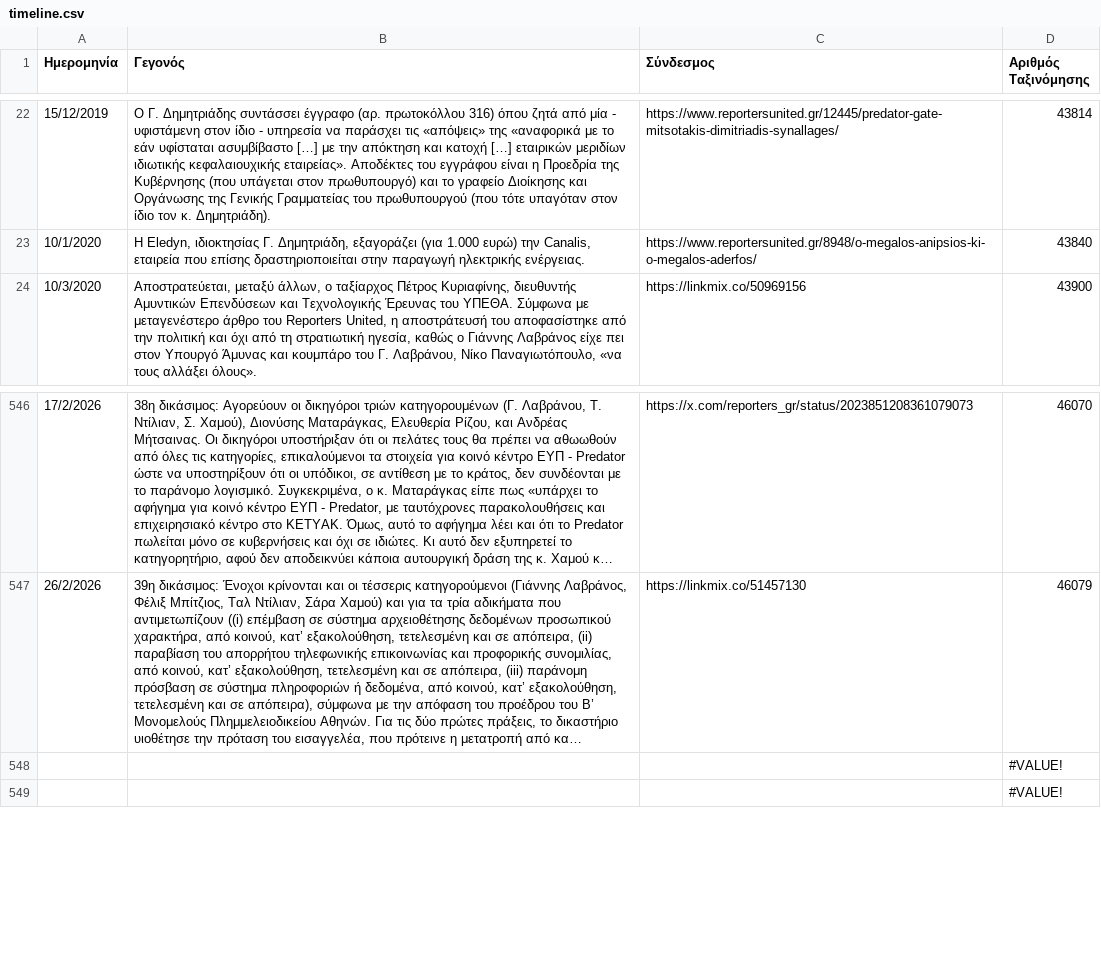
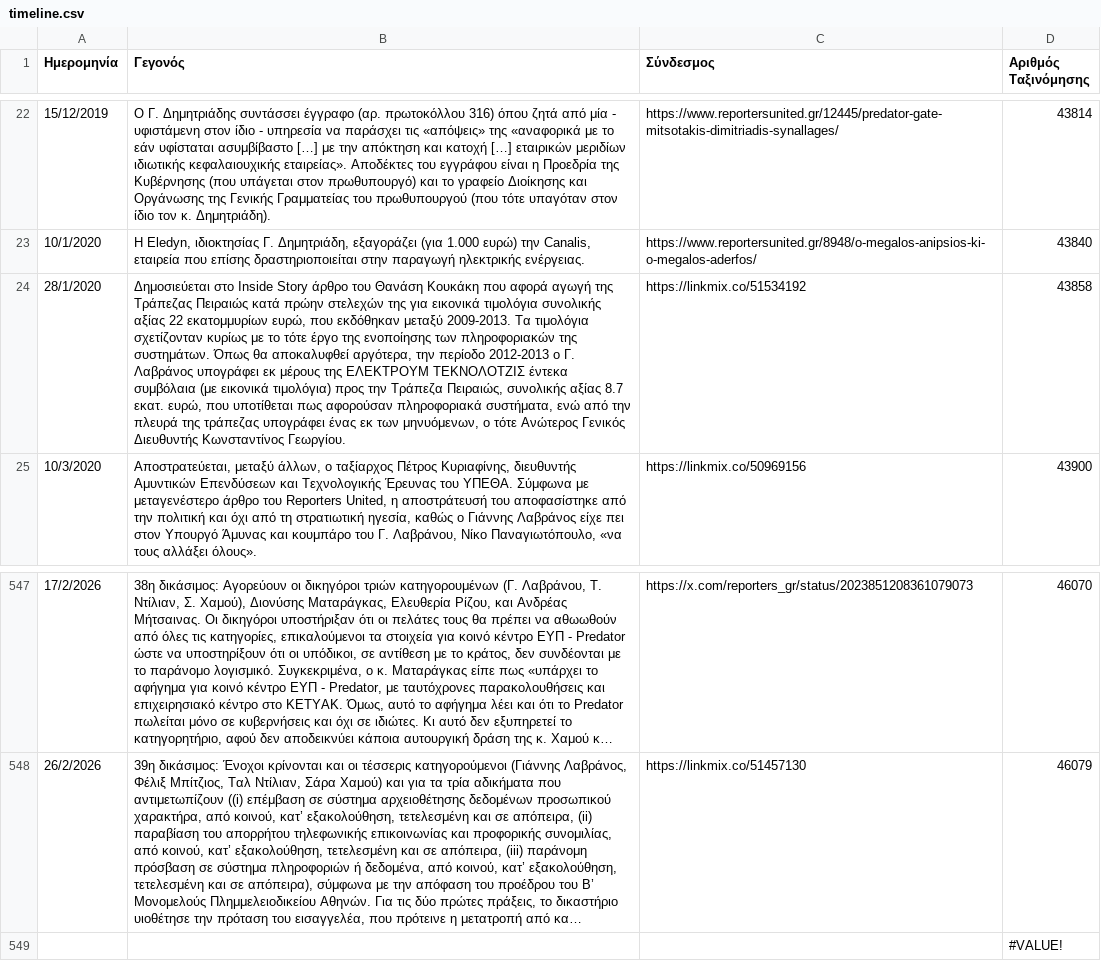
Before and after one commit to predatorgate/predatorgate.github.io, a CSV file: data/gr/timeline.csv, drawn as a sheet; only a part is shown, gaps mark what is left out; long unchanged cells end in …; removed rows and columns are numbered as before the commit, all else as after; the diff names each change by its address in the sheet, - before the commit and + after, or states it on an @@ line.

```diff
--- a/data/gr/timeline.csv
+++ b/data/gr/timeline.csv
+row 24: 28/1/2020 | Δημοσιεύεται στο Inside Story άρθρο του Θανάση Κουκάκη που αφορά αγωγή της Τράπεζας Πειραιώς κατά πρώην στελεχών της για εικονικά τιμολόγια συνολικής αξίας 22 εκατομμυρίων ευρώ, που εκδόθηκαν μεταξύ 2009-2013. Τα τιμολόγια σχετίζονταν κυρίως με το τότε έργο της ενοποίησης των πληροφοριακών της συστημάτων. Όπως θα αποκαλυφθεί αργότερα, την περίοδο 2012-2013 ο Γ. Λαβράνος υπογράφει εκ μέρους της ΕΛΕΚΤΡΟΥΜ ΤΕΚΝΟΛΟΤΖΙΣ έντεκα συμβόλαια (με εικονικά τιμολόγια) προς την Τράπεζα Πειραιώς, συνολικής αξίας 8.7 εκατ. ευρώ, που υποτίθεται πως αφορούσαν πληροφοριακά συστήματα, ενώ από την πλευρά της τράπεζας υπογράφει ένας εκ των μηνυόμενων, ο τότε Ανώτερος Γενικός Διευθυντής Κωνσταντίνος Γεωργίου. | https://linkmix.co/51534192 | 43858
-row 548:  |  |  | #VALUE!
```
Also changed, not shown: data/en/timeline.csv, 1 other file.
